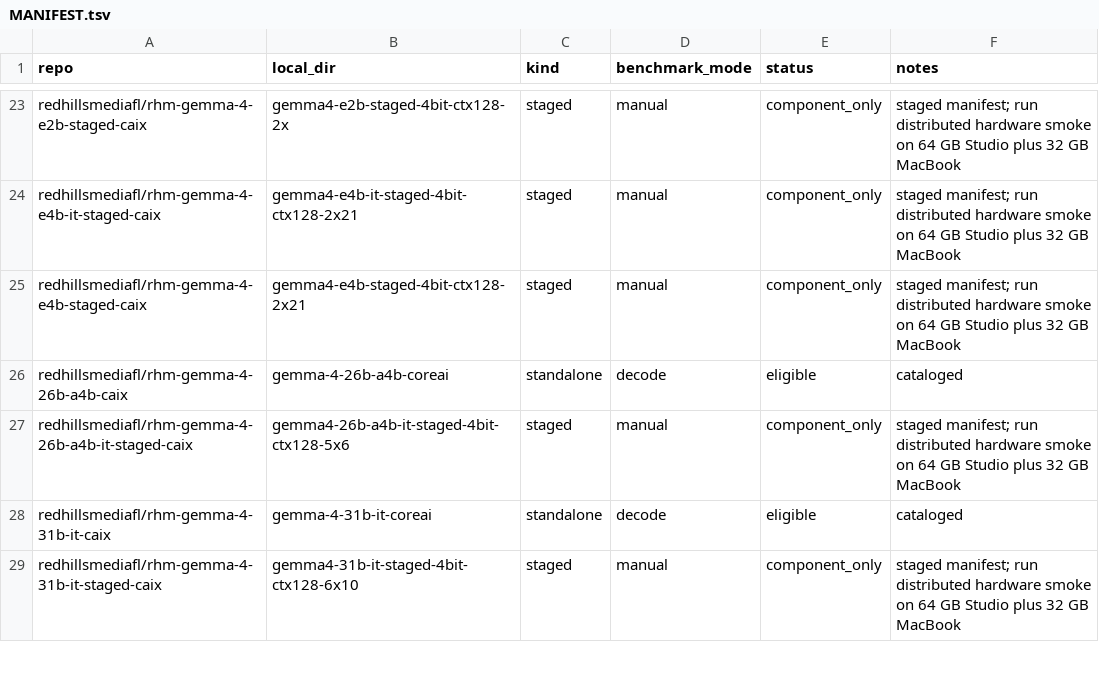
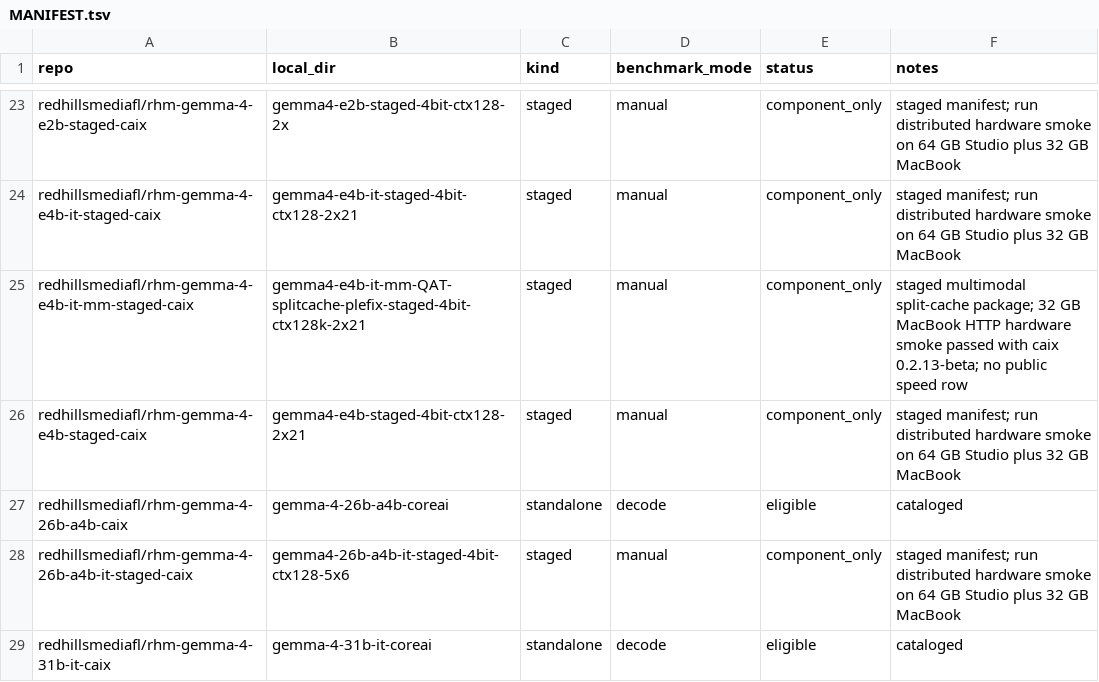
Before and after one commit to RedHillsMediaFL/caix, a TSV file: benchmarks/MANIFEST.tsv, drawn as a sheet; only a part is shown, gaps mark what is left out; the shorter side is filled out with more unchanged rows.

Commit message:
Add Gemma E4B multimodal staged HF package to manifest

```diff
--- a/benchmarks/MANIFEST.tsv
+++ b/benchmarks/MANIFEST.tsv
@@ -24,2 +24,3 @@ redhillsmediafl/rhm-gemma-4-e2b-staged-caix	gemma4-e2b-staged-4bit-ctx128-2x	sta
 redhillsmediafl/rhm-gemma-4-e4b-it-staged-caix	gemma4-e4b-it-staged-4bit-ctx128-2x21	staged	manual	component_only	staged manifest; run distributed hardware smoke on 64 GB Studio plus 32 GB MacBook
+redhillsmediafl/rhm-gemma-4-e4b-it-mm-staged-caix	gemma4-e4b-it-mm-QAT-splitcache-plefix-staged-4bit-ctx128k-2x21	staged	manual	component_only	staged multimodal split-cache package; 32 GB MacBook HTTP hardware smoke passed with caix 0.2.13-beta; no public speed row
 redhillsmediafl/rhm-gemma-4-e4b-staged-caix	gemma4-e4b-staged-4bit-ctx128-2x21	staged	manual	component_only	staged manifest; run distributed hardware smoke on 64 GB Studio plus 32 GB MacBook
```
Also changed, not shown: 1 other file.
